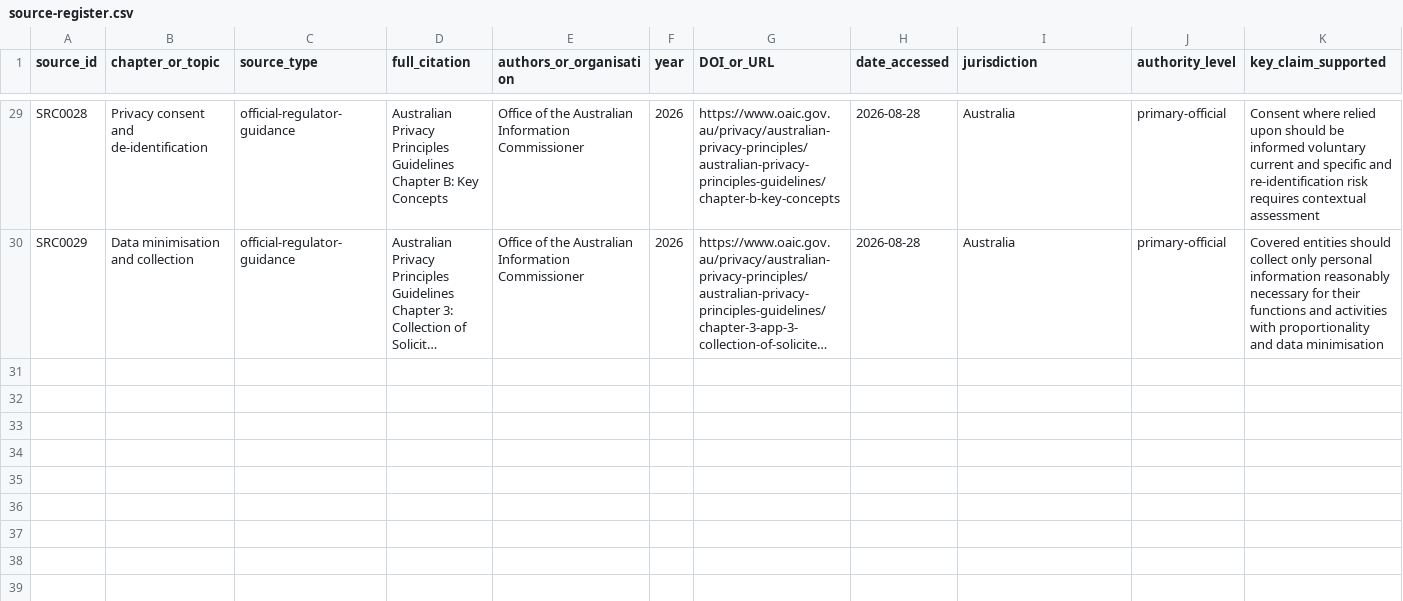
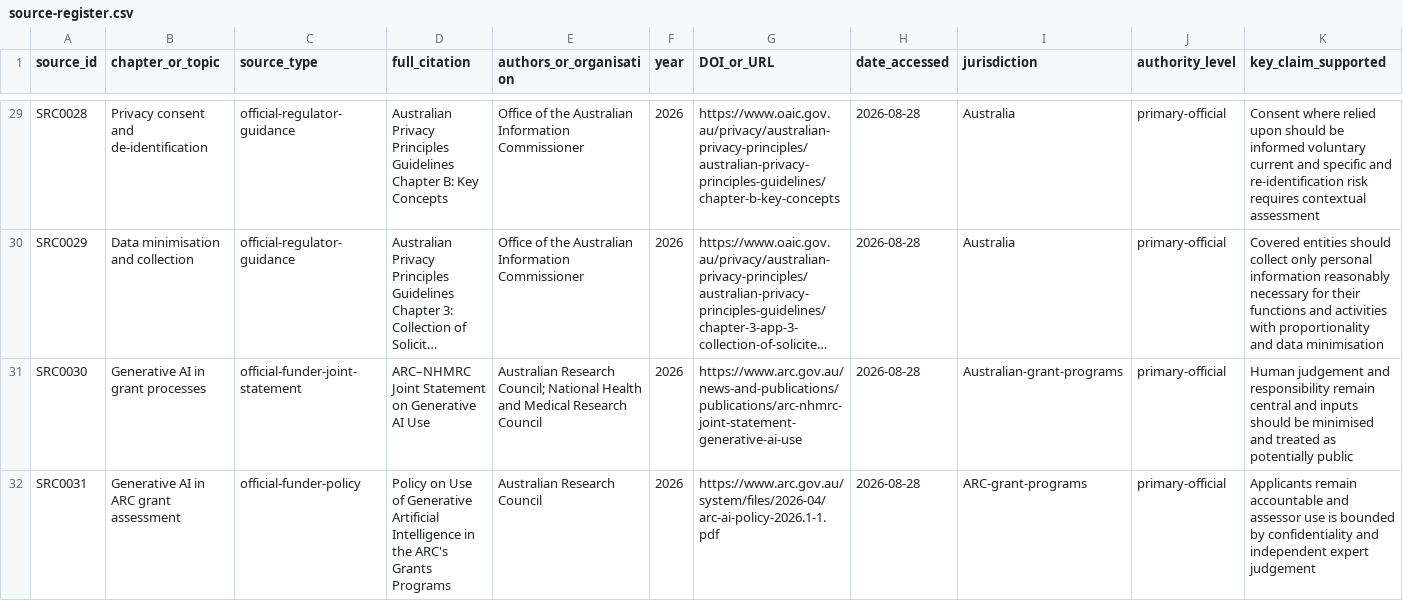
Before and after one commit to hareshsuppiah/handbook-for-the-recently-enrolled, a CSV file: research/source-register.csv, drawn as a sheet; only a part is shown, gaps mark what is left out; long unchanged cells end in …; rows hold the shown columns only; the diff names each change by its address in the sheet, - before the commit and + after, or states it on an @@ line.

```diff
--- a/research/source-register.csv
+++ b/research/source-register.csv
+row 31: SRC0030 | Generative AI in grant processes | official-funder-joint-statement | ARC–NHMRC Joint Statement on Generative AI Use | Australian Research Council; National Health and Medical Research Council | 2026 | https://www.arc.gov.au/news-and-publications/publications/arc-nhmrc-joint-statement-generative-ai-use | 2026-08-28 | Australian-grant-programs | primary-official | Human judgement and responsibility remain central and inputs should be minimised and treated as potentially public
+row 32: SRC0031 | Generative AI in ARC grant assessment | official-funder-policy | Policy on Use of Generative Artificial Intelligence in the ARC's Grants Programs | Australian Research Council | 2026 | https://www.arc.gov.au/system/files/2026-04/arc-ai-policy-2026.1-1.pdf | 2026-08-28 | ARC-grant-programs | primary-official | Applicants remain accountable and assessor use is bounded by confidentiality and independent expert judgement
```
Also changed, not shown: planning/requirements-checklist.csv, research/coverage-matrix.csv, 4 other files.
